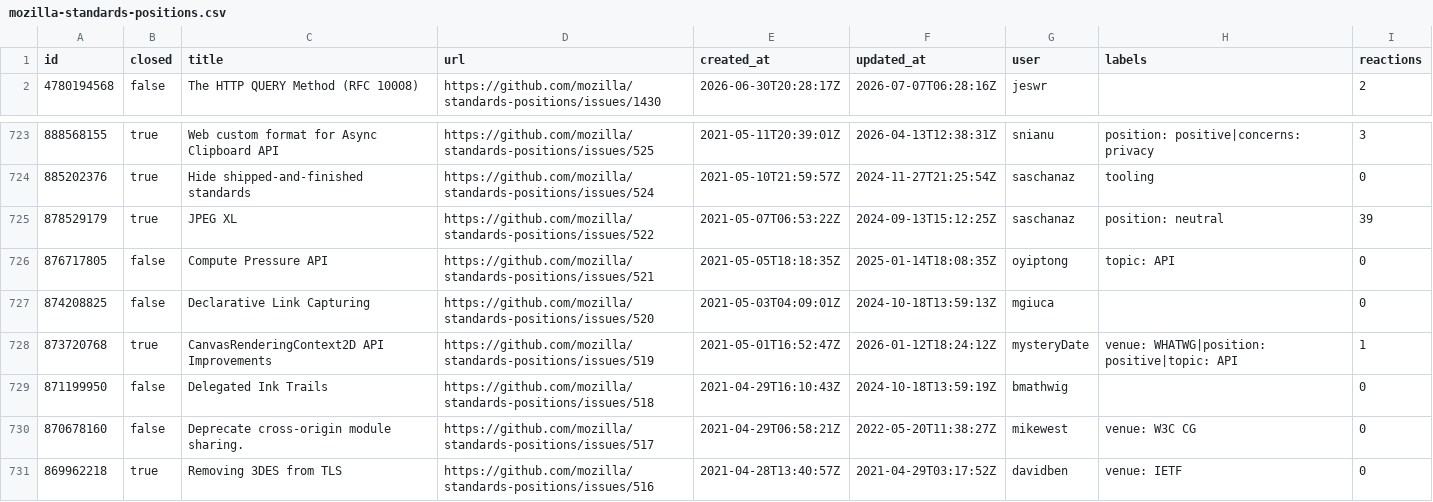
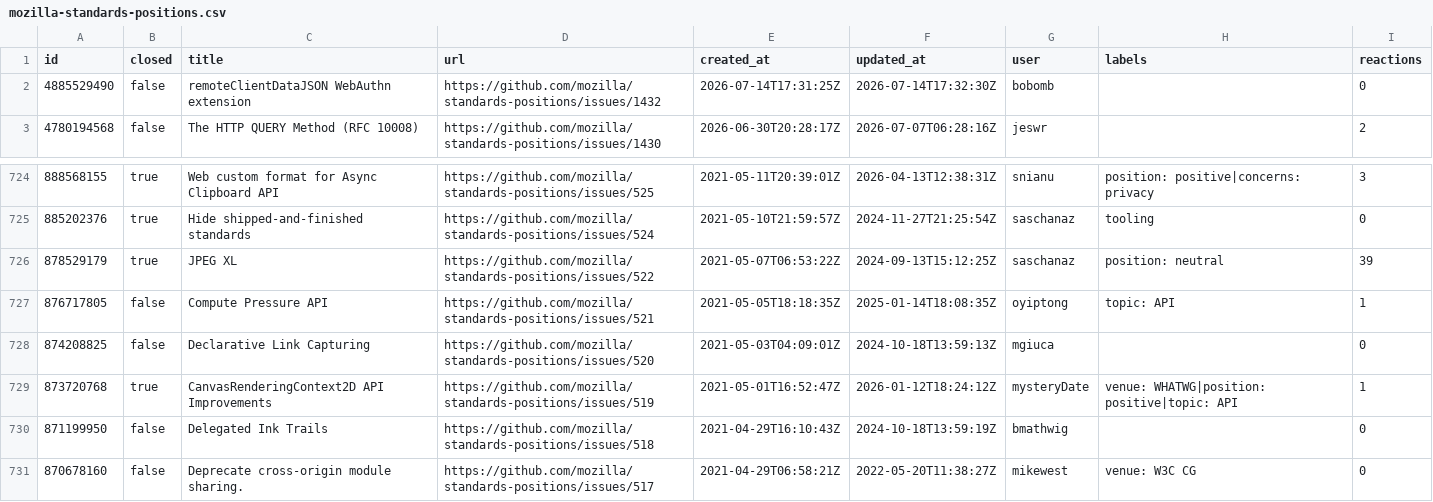
Before and after one commit to hsinyi/compat-utils, a CSV file: output/mozilla-standards-positions.csv, drawn as a sheet; only a part is shown, gaps mark what is left out; the shorter side is filled out with more unchanged rows.

```diff
--- a/output/mozilla-standards-positions.csv
+++ b/output/mozilla-standards-positions.csv
@@ -1,2 +1,3 @@
 id,closed,title,url,created_at,updated_at,user,labels,reactions
+4885529490,false,remoteClientDataJSON WebAuthn extension,https://github.com/mozilla/standards-positions/issues/1432,2026-07-14T17:31:25Z,2026-07-14T17:32:30Z,bobomb,,0
 4780194568,false,The HTTP QUERY Method (RFC 10008),https://github.com/mozilla/standards-positions/issues/1430,2026-06-30T20:28:17Z,2026-07-07T06:28:16Z,jeswr,,2
@@ -725,3 +726,3 @@ id,closed,title,url,created_at,updated_at,user,labels,reactions
 878529179,true,JPEG XL,https://github.com/mozilla/standards-positions/issues/522,2021-05-07T06:53:22Z,2024-09-13T15:12:25Z,saschanaz,position: neutral,39
-876717805,false,Compute Pressure API,https://github.com/mozilla/standards-positions/issues/521,2021-05-05T18:18:35Z,2025-01-14T18:08:35Z,oyiptong,topic: API,0
+876717805,false,Compute Pressure API,https://github.com/mozilla/standards-positions/issues/521,2021-05-05T18:18:35Z,2025-01-14T18:08:35Z,oyiptong,topic: API,1
 874208825,false,Declarative Link Capturing,https://github.com/mozilla/standards-positions/issues/520,2021-05-03T04:09:01Z,2024-10-18T13:59:13Z,mgiuca,,0
```
Also changed, not shown: output/all-comments.csv, output/w3c-editcontext-prs.csv, 11 other files.
